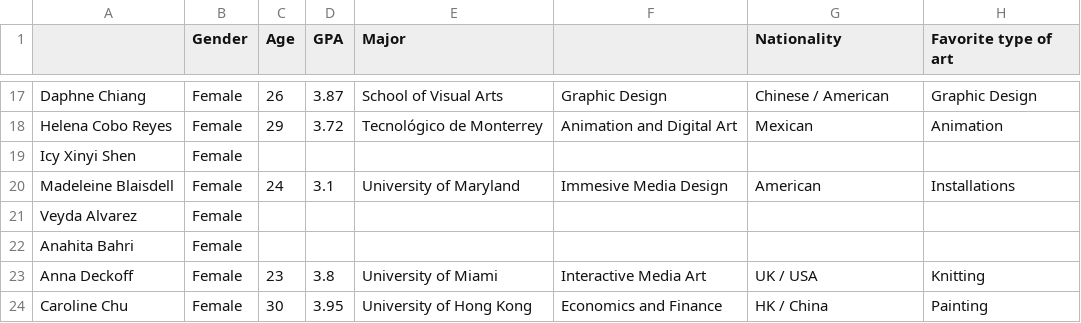
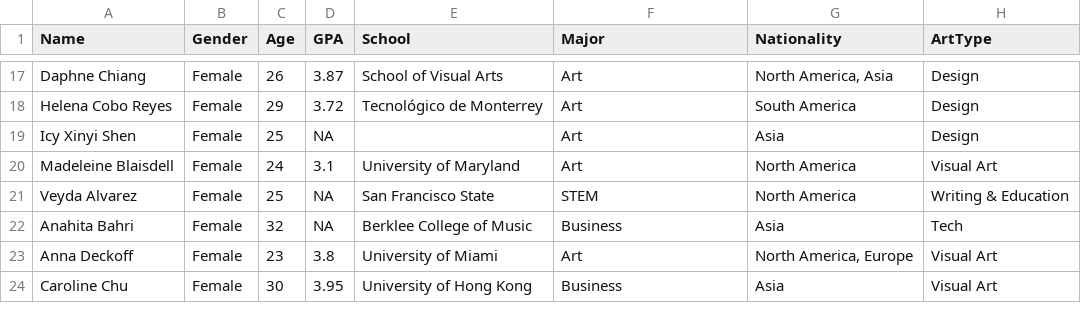
Before and after one commit to leviv/stories, a CSV file: src/lib/ima-boba/data.csv, drawn as a sheet; only a part is shown, gaps mark what is left out; the diff covers the shown part only; the diff names each change by its address in the sheet, - before the commit and + after, or states it on an @@ line.

```diff
--- a/src/lib/ima-boba/data.csv
+++ b/src/lib/ima-boba/data.csv
-A1: (empty)
+A1: Name
-E1: Major
+E1: School
-F1: (empty)
+F1: Major
-H1: Favorite type of art
+H1: ArtType
-F17 (Major): Graphic Design
+F17 (Major): Art
-G17 (Nationality): Chinese / American
+G17 (Nationality): North America, Asia
-H17 (ArtType): Graphic Design
+H17 (ArtType): Design
-F18 (Major): Animation and Digital Art
+F18 (Major): Art
-G18 (Nationality): Mexican
+G18 (Nationality): South America
-H18 (ArtType): Animation
+H18 (ArtType): Design
-C19 (Age): (empty)
+C19 (Age): 25
-D19 (GPA): (empty)
+D19 (GPA): NA
-F19 (Major): (empty)
+F19 (Major): Art
-G19 (Nationality): (empty)
+G19 (Nationality): Asia
-H19 (ArtType): (empty)
+H19 (ArtType): Design
-F20 (Major): Immesive Media Design
+F20 (Major): Art
-G20 (Nationality): American
+G20 (Nationality): North America
-H20 (ArtType): Installations
+H20 (ArtType): Visual Art
-C21 (Age): (empty)
+C21 (Age): 25
-D21:D22 (GPA): (empty)
+D21:D22 (GPA): NA
-E21 (School): (empty)
+E21 (School): San Francisco State
-F21 (Major): (empty)
+F21 (Major): STEM
-G21 (Nationality): (empty)
+G21 (Nationality): North America
-H21 (ArtType): (empty)
+H21 (ArtType): Writing & Education
-C22 (Age): (empty)
+C22 (Age): 32
-E22 (School): (empty)
+E22 (School): Berklee College of Music
-F22 (Major): (empty)
+F22 (Major): Business
-G22 (Nationality): (empty)
+G22 (Nationality): Asia
-H22 (ArtType): (empty)
+H22 (ArtType): Tech
-F23 (Major): Interactive Media Art
+F23 (Major): Art
-G23 (Nationality): UK / USA
+G23 (Nationality): North America, Europe
-H23 (ArtType): Knitting
+H23 (ArtType): Visual Art
-F24 (Major): Economics and Finance
+F24 (Major): Business
-G24 (Nationality): HK / China
+G24 (Nationality): Asia
-H24 (ArtType): Painting
+H24 (ArtType): Visual Art
```
Also changed, not shown: 137 edited cells elsewhere in this file, 31 other files.
